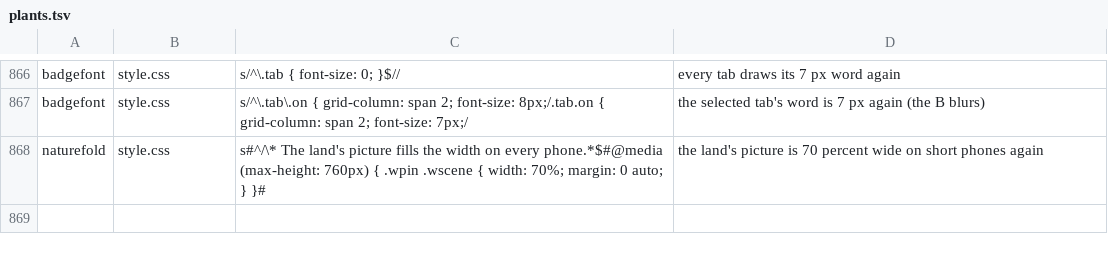
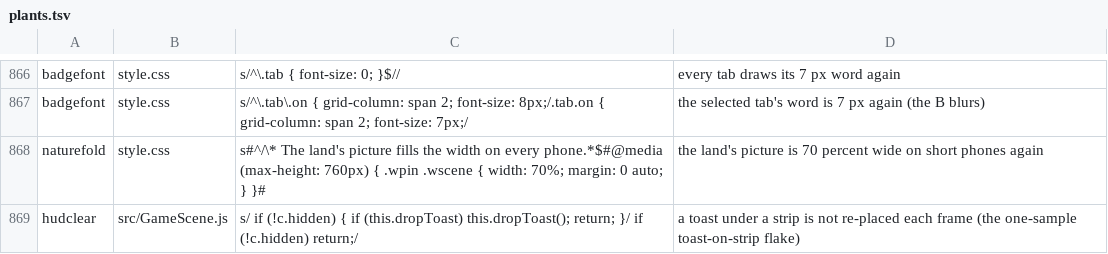
Before and after one commit to olly-marx/contrail-pilot, a TSV file: tools/plants.tsv, drawn as a sheet; only a part is shown, gaps mark what is left out.

```diff
--- a/tools/plants.tsv
+++ b/tools/plants.tsv
@@ -868 +868,2 @@ badgefont	style.css	s/^\.tab\.on { grid-column: span 2; font-size: 8px;/.tab.on
 naturefold	style.css	s#^/\* The land's picture fills the width on every phone.*$#@media (max-height: 760px) { .wpin .wscene { width: 70%; margin: 0 auto; } }#	the land's picture is 70 percent wide on short phones again
+hudclear	src/GameScene.js	s/    if (!c.hidden) { if (this.dropToast) this.dropToast(); return; }/    if (!c.hidden) return;/	a toast under a strip is not re-placed each frame (the one-sample toast-on-strip flake)
```
Also changed, not shown: 1 other file.
